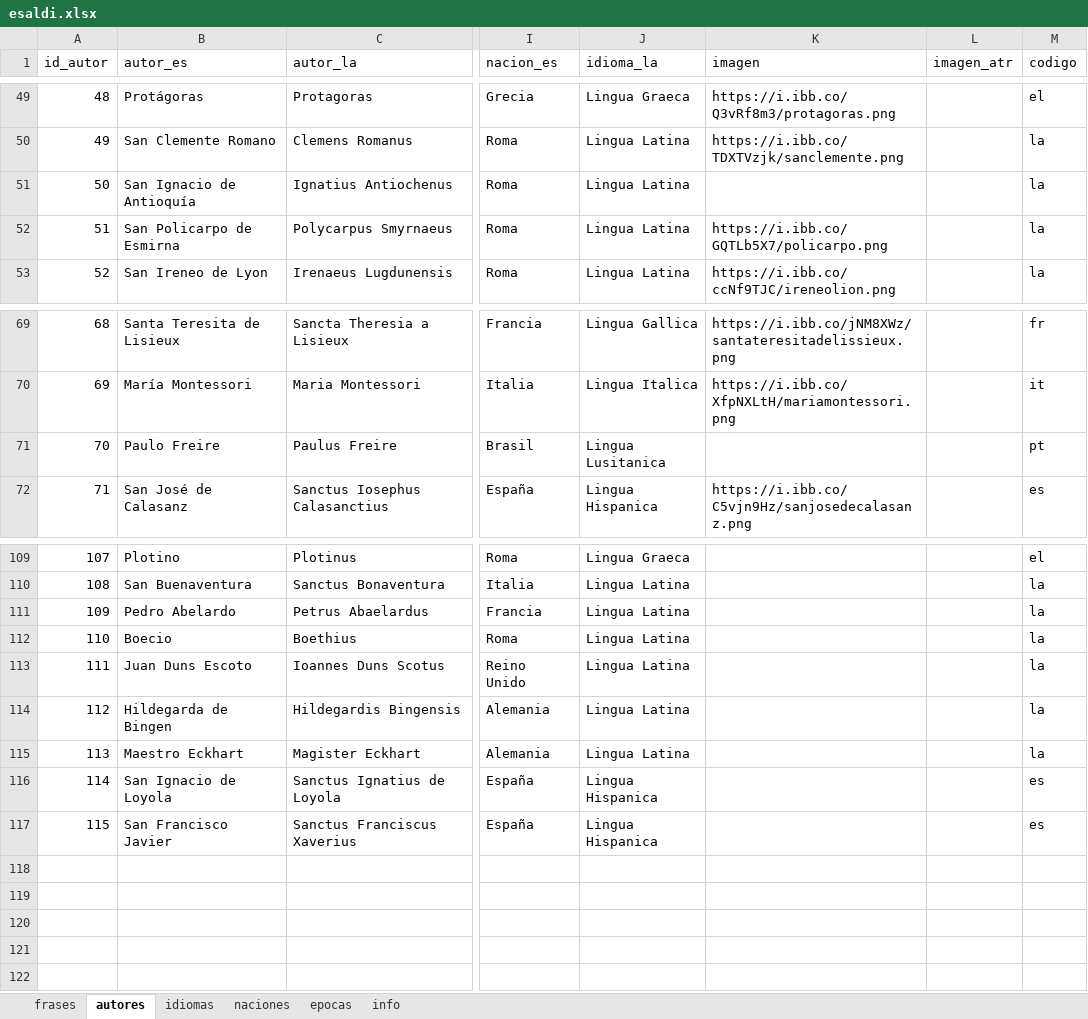
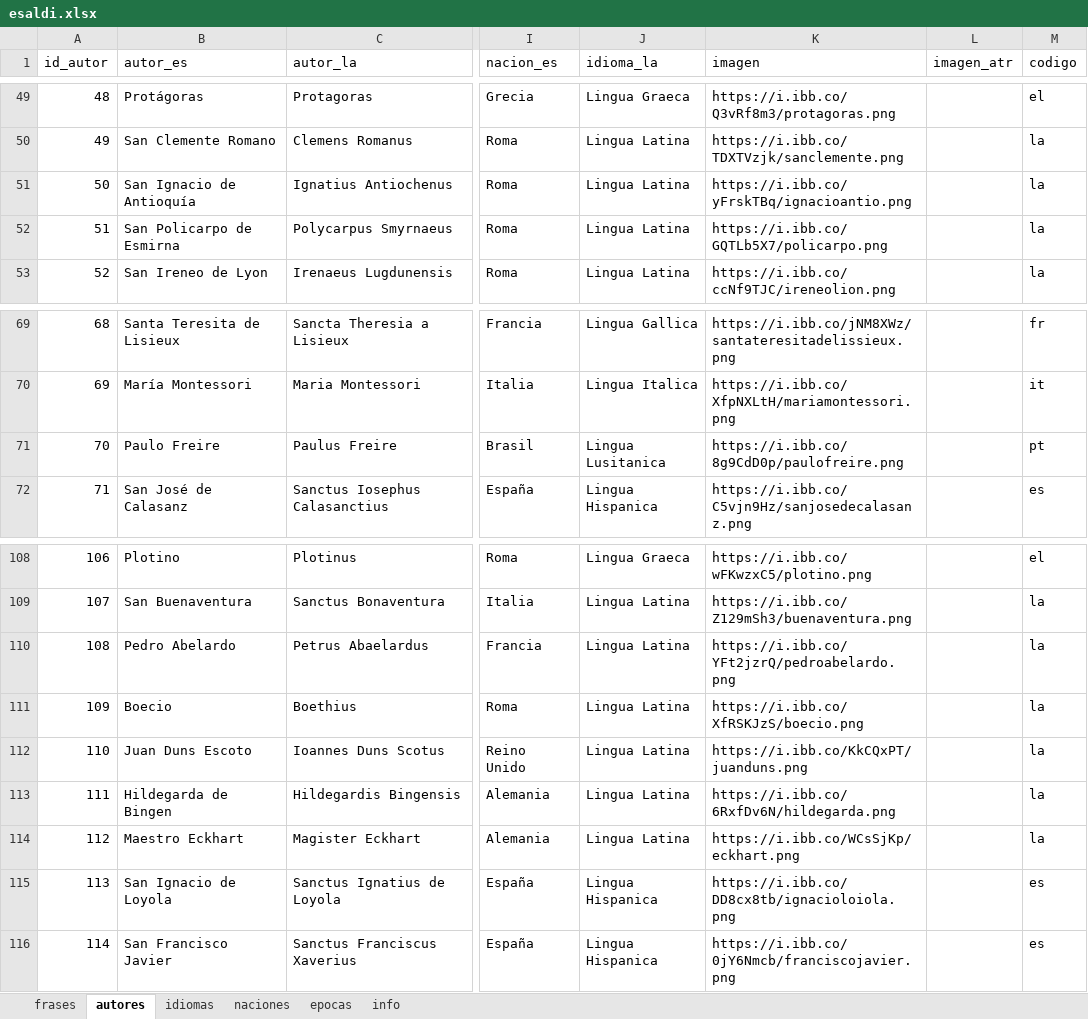
Before and after one commit to danloi2/sententia, an Excel workbook: db/esaldi.xlsx, sheet autores, drawn as a sheet; only a part is shown, gaps mark what is left out; values as stored, in another font and other column widths than the file's, no borders; table styles not drawn; addresses are those after the commit; the diff covers the shown part only; the diff names each change by its address in the sheet, - before the commit and + after, or states it on an @@ line.

Commit message:
All images

```diff
--- a/db/esaldi.xlsx (sheet autores)
+++ b/db/esaldi.xlsx (sheet autores)
-K51 (imagen): (empty)
+K51 (imagen): https://i.ibb.co/yFrskTBq/ignacioantio.png
-K71 (imagen): (empty)
+K71 (imagen): https://i.ibb.co/8g9CdD0p/paulofreire.png
@@ column A (id_autor) renumbered from row 90 down @@
-K108 (imagen): (empty)
+K108 (imagen): https://i.ibb.co/wFKwzxC5/plotino.png
-K109 (imagen): (empty)
+K109 (imagen): https://i.ibb.co/Z129mSh3/buenaventura.png
-K110 (imagen): (empty)
+K110 (imagen): https://i.ibb.co/YFt2jzrQ/pedroabelardo.png
-K111 (imagen): (empty)
+K111 (imagen): https://i.ibb.co/XfRSKJzS/boecio.png
-K112 (imagen): (empty)
+K112 (imagen): https://i.ibb.co/KkCQxPT/juanduns.png
-K113 (imagen): (empty)
+K113 (imagen): https://i.ibb.co/6RxfDv6N/hildegarda.png
-K114 (imagen): (empty)
+K114 (imagen): https://i.ibb.co/WCsSjKp/eckhart.png
-K115 (imagen): (empty)
+K115 (imagen): https://i.ibb.co/DD8cx8tb/ignacioloiola.png
-K116 (imagen): (empty)
+K116 (imagen): https://i.ibb.co/0jY6Nmcb/franciscojavier.png
```
Also changed, not shown: 1 removed row and 24 edited cells elsewhere in this sheet, sheet frases, sheet info, 2 other files.
